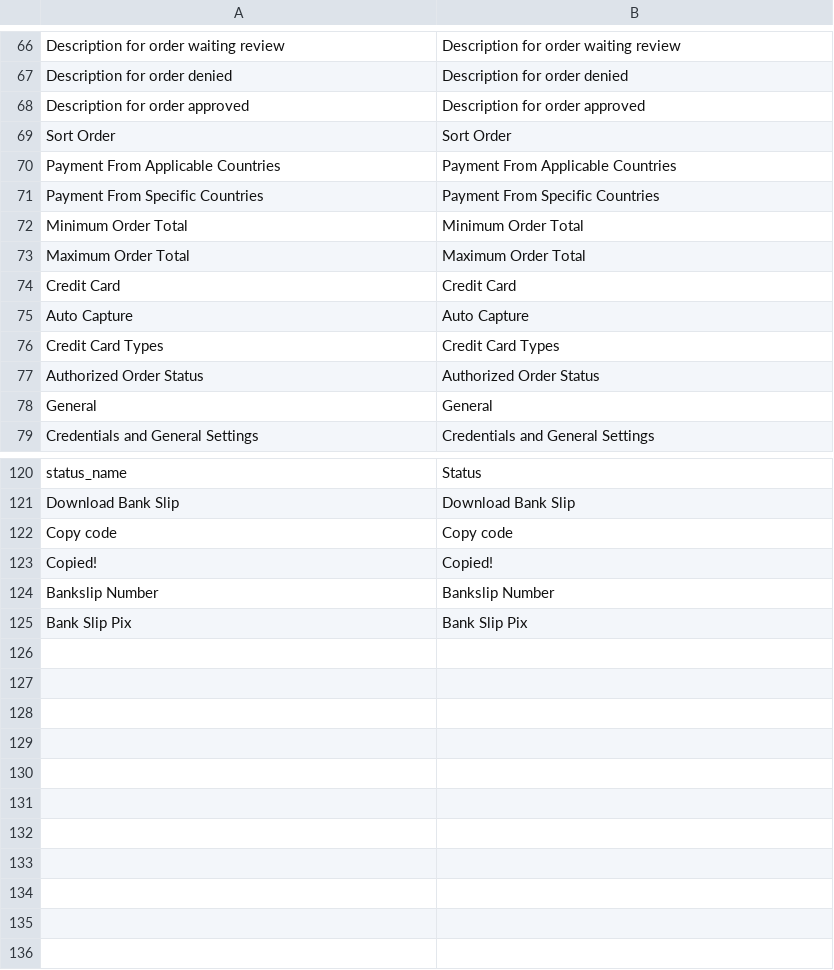
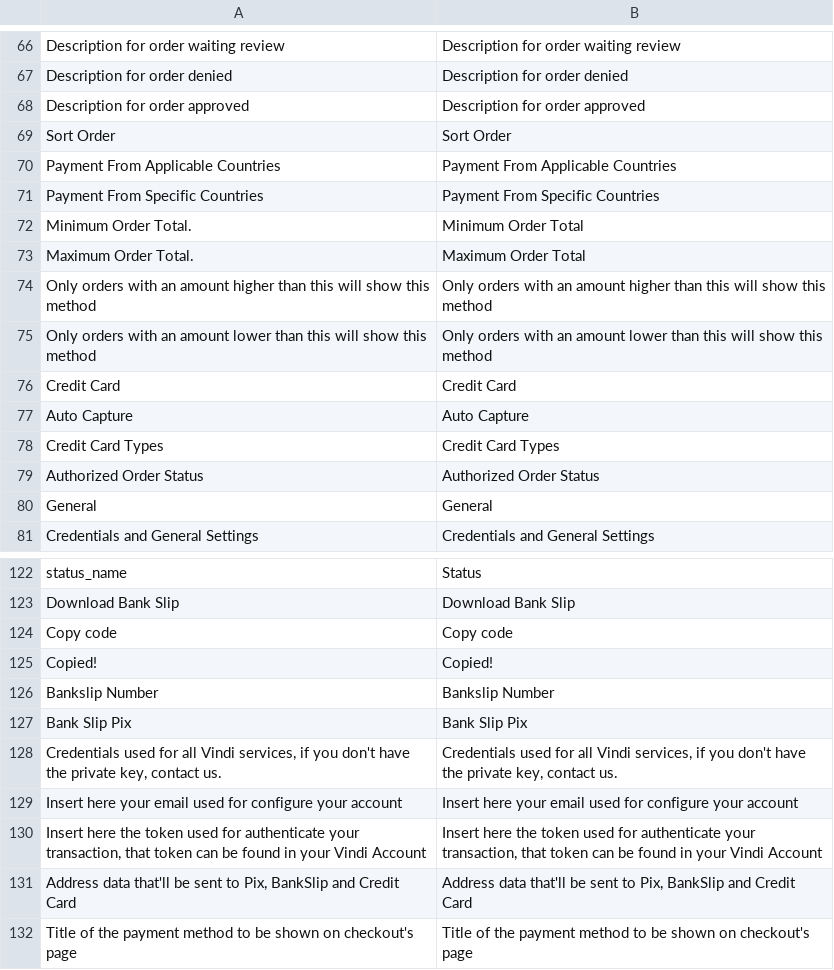
Before and after one commit to vindi/magento2-payments, a CSV file: i18n/en_US.csv, drawn as a sheet; only a part is shown, gaps mark what is left out; the diff names each change by its address in the sheet, - before the commit and + after, or states it on an @@ line.

```diff
--- a/i18n/en_US.csv
+++ b/i18n/en_US.csv
-A72: Minimum Order Total
+A72: Minimum Order Total.
-A73: Maximum Order Total
+A73: Maximum Order Total.
+row 74: Only orders with an amount higher than this will show this method | Only orders with an amount higher than this will show this method
+row 75: Only orders with an amount lower than this will show this method | Only orders with an amount lower than this will show this method
+row 128: Credentials used for all Vindi services, if you don't have the private key, contact us. | Credentials used for all Vindi services, if you don't have the private key, contact us.
+row 129: Insert here your email used for configure your account | Insert here your email used for configure your account
+row 130: Insert here the token used for authenticate your transaction, that token can be found in your Vindi Account | Insert here the token used for authenticate your transaction, that token can be found in your Vindi Account
+row 131: Address data that'll be sent to Pix, BankSlip and Credit Card | Address data that'll be sent to Pix, BankSlip and Credit Card
+row 132: Title of the payment method to be shown on checkout's page | Title of the payment method to be shown on checkout's page
```
Also changed, not shown: i18n/pt_BR.csv, 9 other files.
